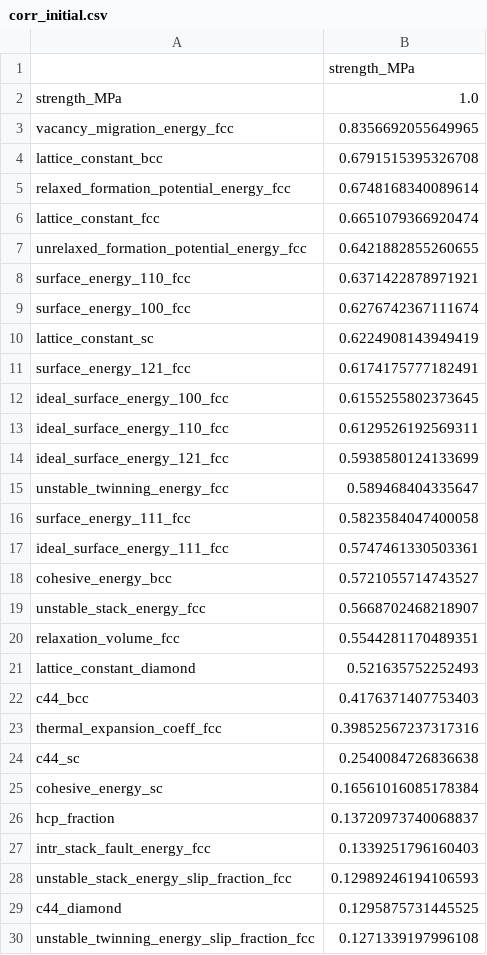
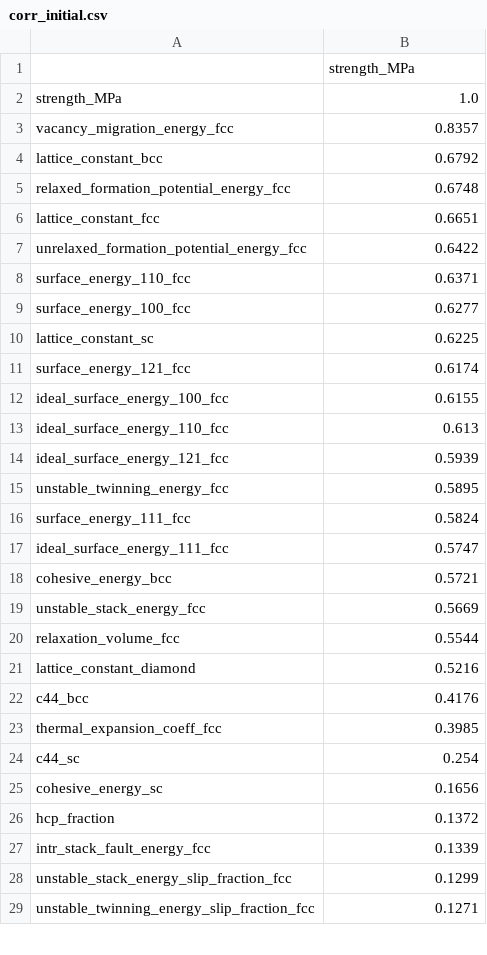
Before and after one commit to bjasperson/strength_covariance, a CSV file: strength_covariance/data_ays/corr_initial.csv, drawn as a sheet; only a part is shown; the diff covers the shown part only.

Commit message:
plotting updates, VME/rVFPE in DFT - added rVFPE, VME DFT results     - included in dft_import - heatmap plotting updates - explore: data import now uses data_import - save csv of group labels  for usage plot - saving figs to separate folders - rounding df_corr to 4 dec pl - created 240319_best_non_vme - update model_properties for dft linear model - sorting pairplot key by species - update label_dict

```diff
--- a/strength_covariance/data_ays/corr_initial.csv
+++ b/strength_covariance/data_ays/corr_initial.csv
@@ -2,29 +2,28 @@
 strength_MPa,1.0
-vacancy_migration_energy_fcc,0.8356692055649965
-lattice_constant_bcc,0.6791515395326708
-relaxed_formation_potential_energy_fcc,0.6748168340089614
-lattice_constant_fcc,0.6651079366920474
-unrelaxed_formation_potential_energy_fcc,0.6421882855260655
-surface_energy_110_fcc,0.6371422878971921
-surface_energy_100_fcc,0.6276742367111674
-lattice_constant_sc,0.6224908143949419
-surface_energy_121_fcc,0.6174175777182491
-ideal_surface_energy_100_fcc,0.6155255802373645
-ideal_surface_energy_110_fcc,0.6129526192569311
-ideal_surface_energy_121_fcc,0.5938580124133699
-unstable_twinning_energy_fcc,0.589468404335647
-surface_energy_111_fcc,0.5823584047400058
-ideal_surface_energy_111_fcc,0.5747461330503361
-cohesive_energy_bcc,0.5721055714743527
-unstable_stack_energy_fcc,0.5668702468218907
-relaxation_volume_fcc,0.5544281170489351
-lattice_constant_diamond,0.521635752252493
-c44_bcc,0.4176371407753403
-thermal_expansion_coeff_fcc,0.39852567237317316
-c44_sc,0.2540084726836638
-cohesive_energy_sc,0.16561016085178384
-hcp_fraction,0.13720973740068837
-intr_stack_fault_energy_fcc,0.1339251796160403
-unstable_stack_energy_slip_fraction_fcc,0.12989246194106593
-c44_diamond,0.1295875731445525
-unstable_twinning_energy_slip_fraction_fcc,0.1271339197996108
+vacancy_migration_energy_fcc,0.8357
+lattice_constant_bcc,0.6792
+relaxed_formation_potential_energy_fcc,0.6748
+lattice_constant_fcc,0.6651
+unrelaxed_formation_potential_energy_fcc,0.6422
+surface_energy_110_fcc,0.6371
+surface_energy_100_fcc,0.6277
+lattice_constant_sc,0.6225
+surface_energy_121_fcc,0.6174
+ideal_surface_energy_100_fcc,0.6155
+ideal_surface_energy_110_fcc,0.613
+ideal_surface_energy_121_fcc,0.5939
+unstable_twinning_energy_fcc,0.5895
+surface_energy_111_fcc,0.5824
+ideal_surface_energy_111_fcc,0.5747
+cohesive_energy_bcc,0.5721
+unstable_stack_energy_fcc,0.5669
+relaxation_volume_fcc,0.5544
+lattice_constant_diamond,0.5216
+c44_bcc,0.4176
+thermal_expansion_coeff_fcc,0.3985
+c44_sc,0.254
+cohesive_energy_sc,0.1656
+hcp_fraction,0.1372
+intr_stack_fault_energy_fcc,0.1339
+unstable_stack_energy_slip_fraction_fcc,0.1299
+unstable_twinning_energy_slip_fraction_fcc,0.1271
```
Also changed, not shown: 27 removed rows and 14 edited cells elsewhere in this file, data/dft.csv, strength_covariance/data_ays/corr_clean.csv, 8 other files.
